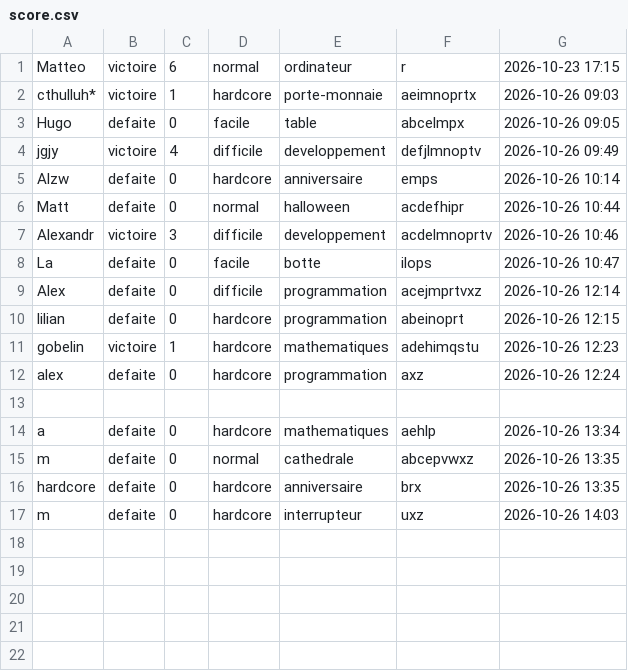
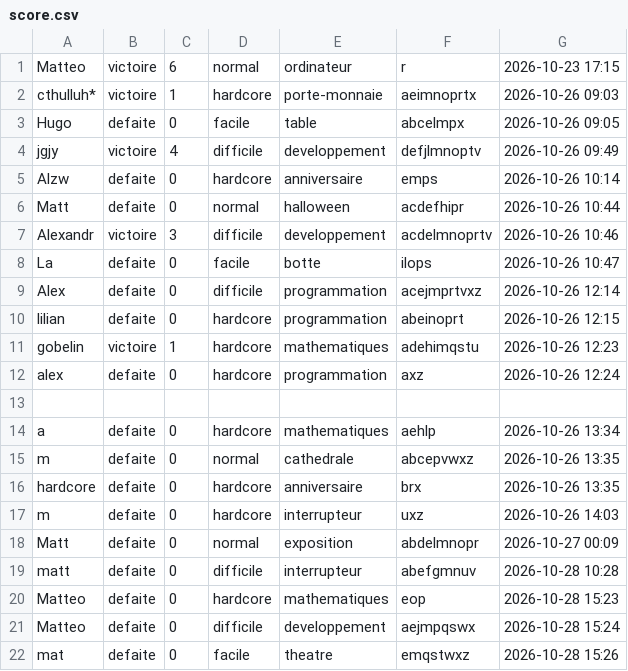
Before and after one commit to MatteoSlz/Jeu_du_pendu, a CSV file: src/score.csv, drawn as a sheet; the diff names each change by its address in the sheet, - before the commit and + after, or states it on an @@ line.

```diff
--- a/src/score.csv
+++ b/src/score.csv
+row 18: Matt | defaite | 0 | normal | exposition | abdelmnopr | 2026-10-27 00:09
+row 19: matt | defaite | 0 | difficile | interrupteur | abefgmnuv | 2026-10-28 10:28
+row 20: Matteo | defaite | 0 | hardcore | mathematiques | eop | 2026-10-28 15:23
+row 21: Matteo | defaite | 0 | difficile | developpement | aejmpqswx | 2026-10-28 15:24
+row 22: mat | defaite | 0 | facile | theatre | emqstwxz | 2026-10-28 15:26
```
Also changed, not shown: 5 other files.
